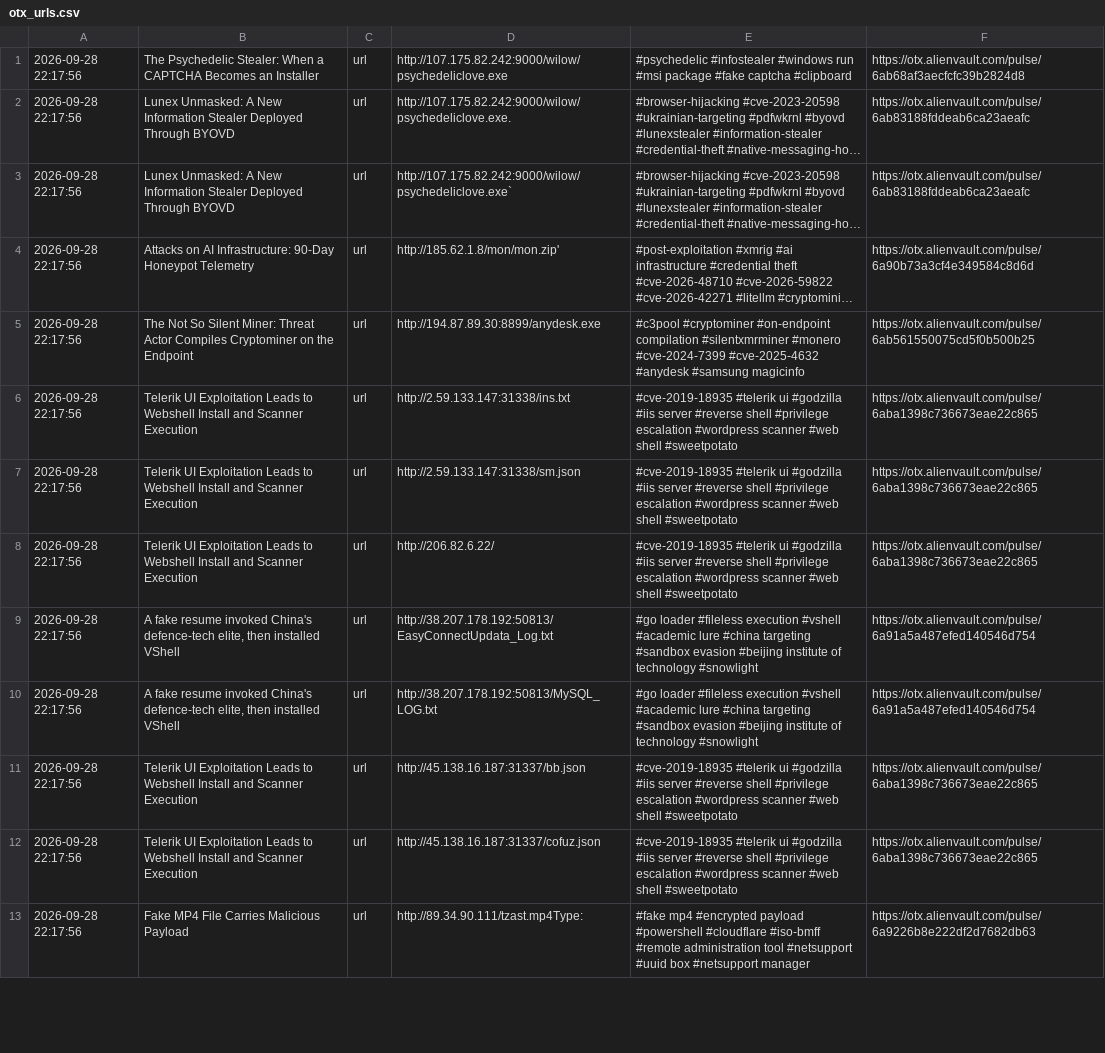
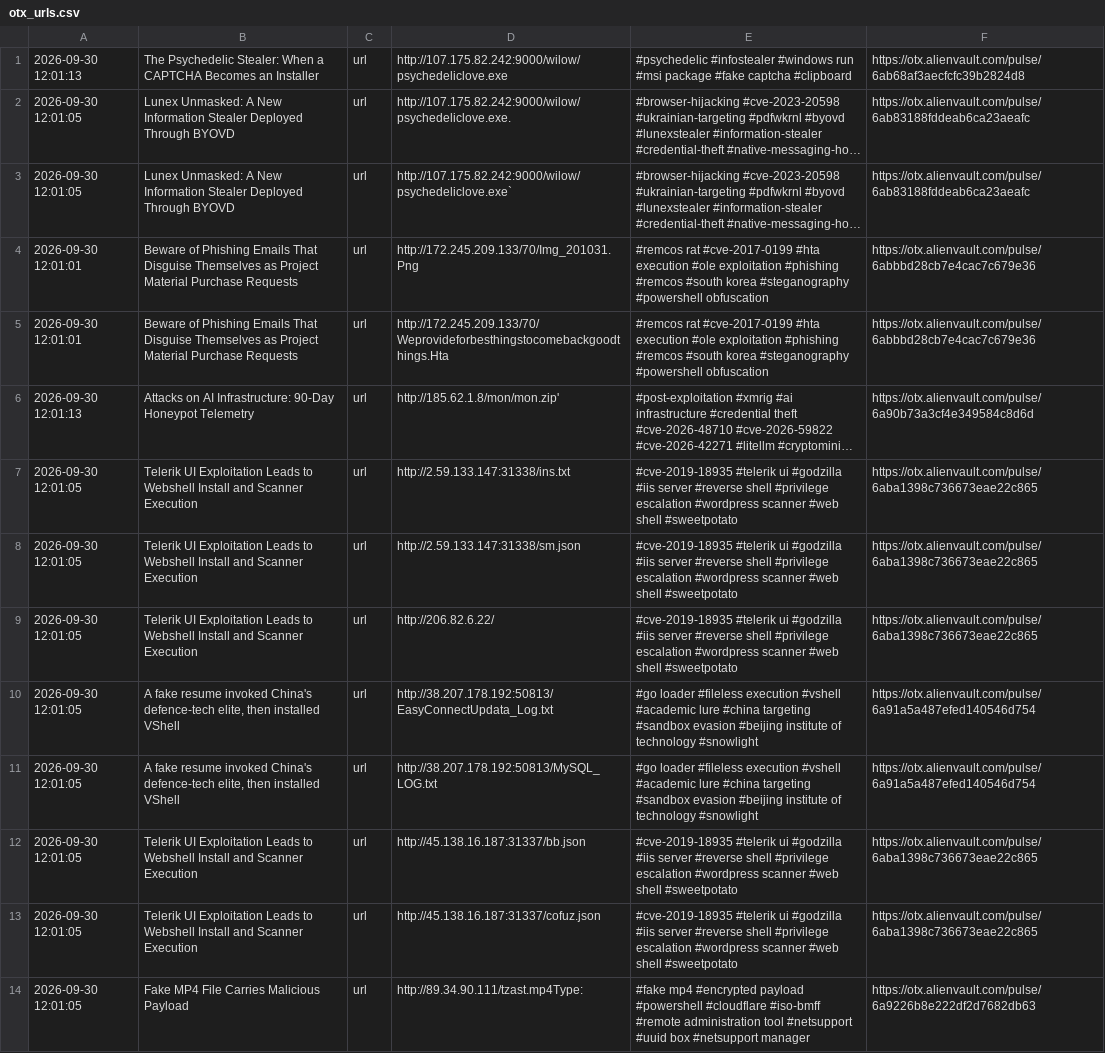
Before and after one commit to 0xShun/Threat-Intel-Data-Pipeline, a CSV file: reports/otx_urls.csv, drawn as a sheet; only a part is shown; long unchanged cells end in …; removed rows and columns are numbered as before the commit, all else as after; the diff covers the shown part only; the diff names each change by its address in the sheet, - before the commit and + after, or states it on an @@ line.

```diff
--- a/reports/otx_urls.csv
+++ b/reports/otx_urls.csv
-A1: 2026-09-28 22:17:56
+A1: 2026-09-30 12:01:13
-A2:A3: 2026-09-28 22:17:56
+A2:A3: 2026-09-30 12:01:05
+row 4: 2026-09-30 12:01:01 | Beware of Phishing Emails That Disguise Themselves as Project Material Purchase Requests | url | http://172.245.209.133/70/Img_201031.Png | #remcos rat #cve-2017-0199 #hta execution #ole exploitation #phishing #remcos #south korea #steganography #powershell obfuscation | https://otx.alienvault.com/pulse/6abbbd28cb7e4cac7c679e36
+row 5: 2026-09-30 12:01:01 | Beware of Phishing Emails That Disguise Themselves as Project Material Purchase Requests | url | http://172.245.209.133/70/Weprovideforbesthingstocomebackgoodthings.Hta | #remcos rat #cve-2017-0199 #hta execution #ole exploitation #phishing #remcos #south korea #steganography #powershell obfuscation | https://otx.alienvault.com/pulse/6abbbd28cb7e4cac7c679e36
-A6: 2026-09-28 22:17:56
+A6: 2026-09-30 12:01:13
-row 5: 2026-09-28 22:17:56 | The Not So Silent Miner: Threat Actor Compiles Cryptominer on the Endpoint | url | http://194.87.89.30:8899/anydesk.exe | #c3pool #cryptominer #on-endpoint compilation #silentxmrminer #monero #cve-2024-7399 #cve-2025-4632 #anydesk #samsung magicinfo | https://otx.alienvault.com/pulse/6ab561550075cd5f0b500b25
-A7:A14: 2026-09-28 22:17:56
+A7:A14: 2026-09-30 12:01:05
```
Also changed, not shown: 2 added rows, 4 removed rows and 59 edited cells elsewhere in this file, reports/threatfox_urls.csv, 21 other files.
